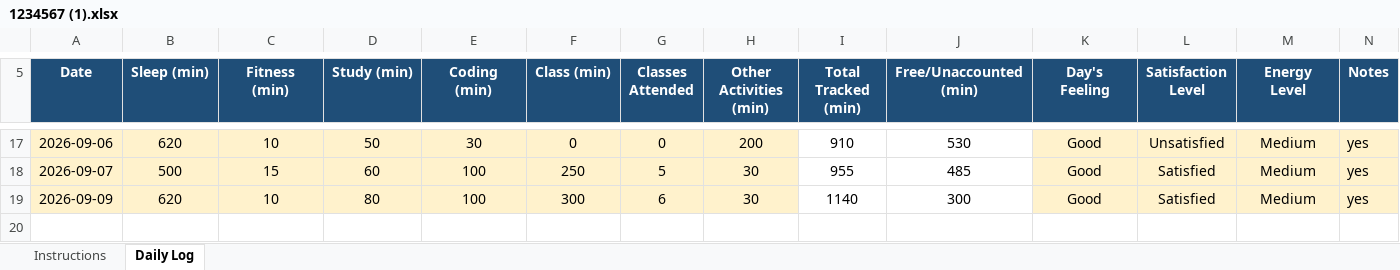
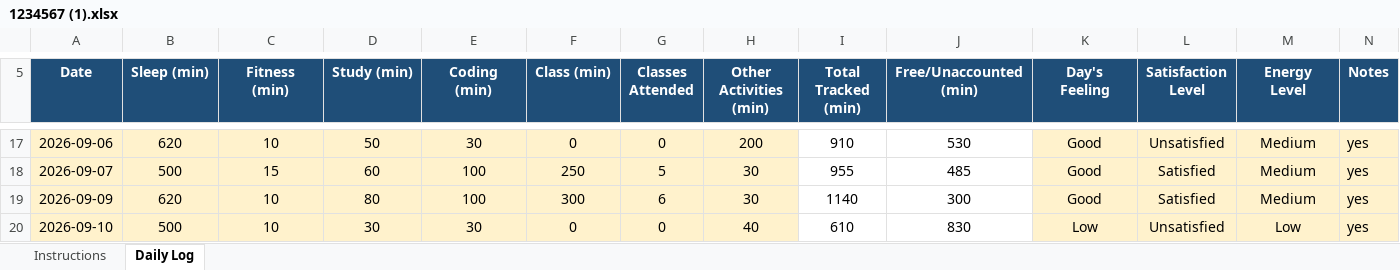
Before and after one commit to ankitasharma35631/776, an Excel workbook: 1234567 (1).xlsx, sheet Daily Log, drawn as a sheet; only a part is shown, gaps mark what is left out; values as stored, in another font and other column widths than the file's, no borders; conditional formats not drawn; the diff names each change by its address in the sheet, - before the commit and + after, or states it on an @@ line.

Commit message:
updated on sep10

```diff
--- a/1234567 (1).xlsx (sheet Daily Log)
+++ b/1234567 (1).xlsx (sheet Daily Log)
+row 20: 2026-09-10 | 500 | 10 | 30 | 30 | 0 | 0 | 40 | 610 | 830 | Low | Unsatisfied | Low | yes
```
